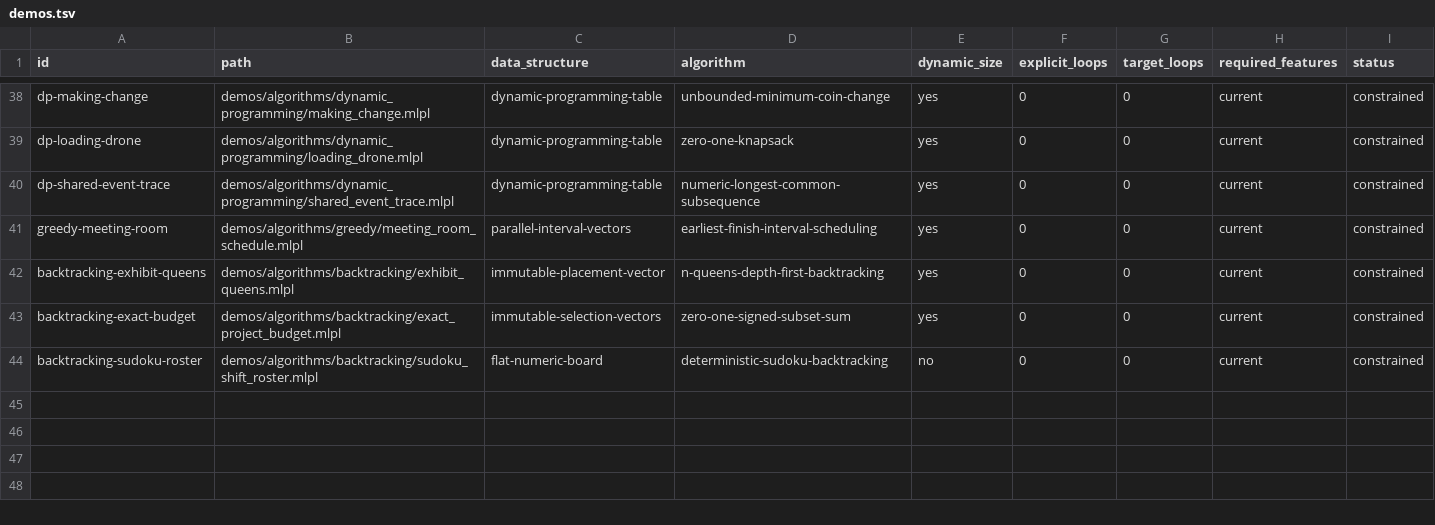
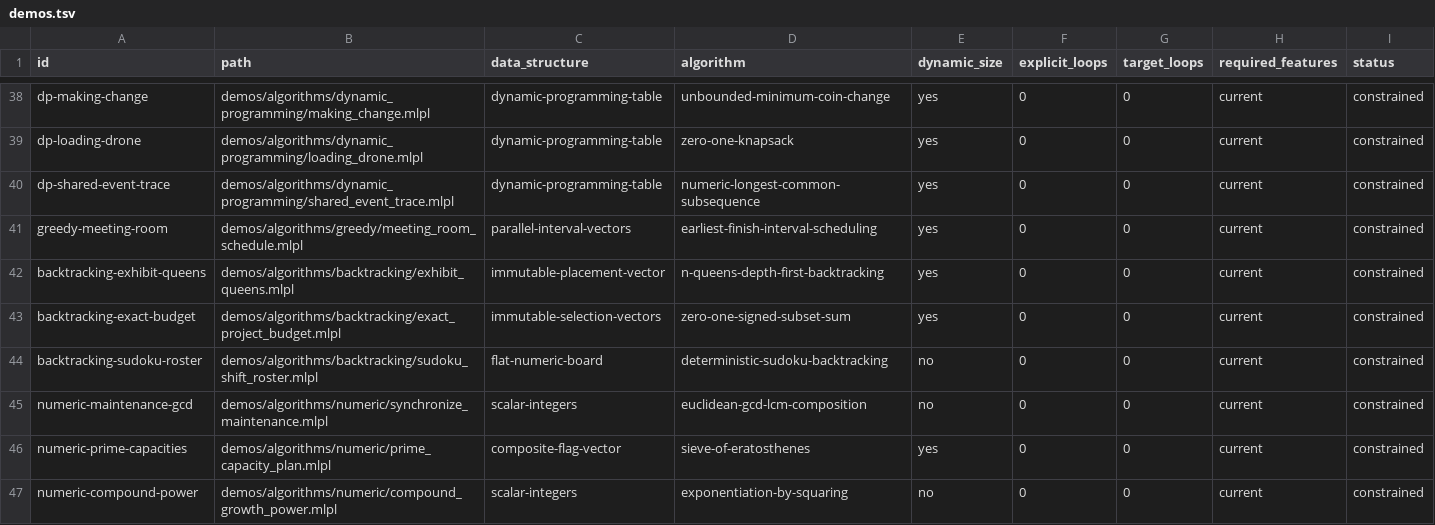
Before and after one commit to sw-ml-study/demo-algorithms, a TSV file: catalog/demos.tsv, drawn as a sheet; only a part is shown, gaps mark what is left out; the diff names each change by its address in the sheet, - before the commit and + after, or states it on an @@ line.

Commit message:
feat: add numeric algorithm demos

```diff
--- a/catalog/demos.tsv
+++ b/catalog/demos.tsv
+row 45: numeric-maintenance-gcd | demos/algorithms/numeric/synchronize_maintenance.mlpl | scalar-integers | euclidean-gcd-lcm-composition | no | 0 | 0 | current | constrained
+row 46: numeric-prime-capacities | demos/algorithms/numeric/prime_capacity_plan.mlpl | composite-flag-vector | sieve-of-eratosthenes | yes | 0 | 0 | current | constrained
+row 47: numeric-compound-power | demos/algorithms/numeric/compound_growth_power.mlpl | scalar-integers | exponentiation-by-squaring | no | 0 | 0 | current | constrained
```
Also changed, not shown: catalog/tests.tsv, 11 other files.
